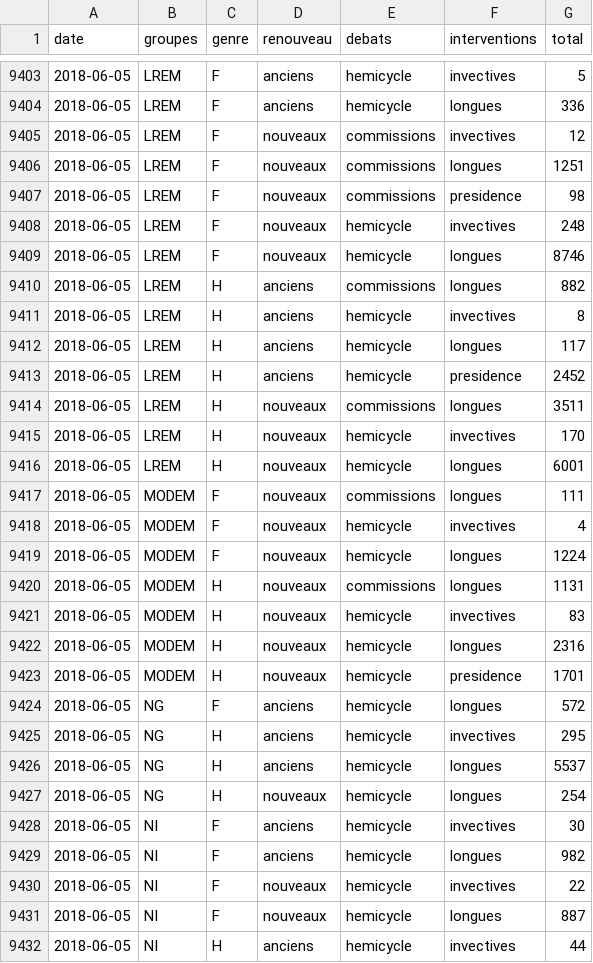
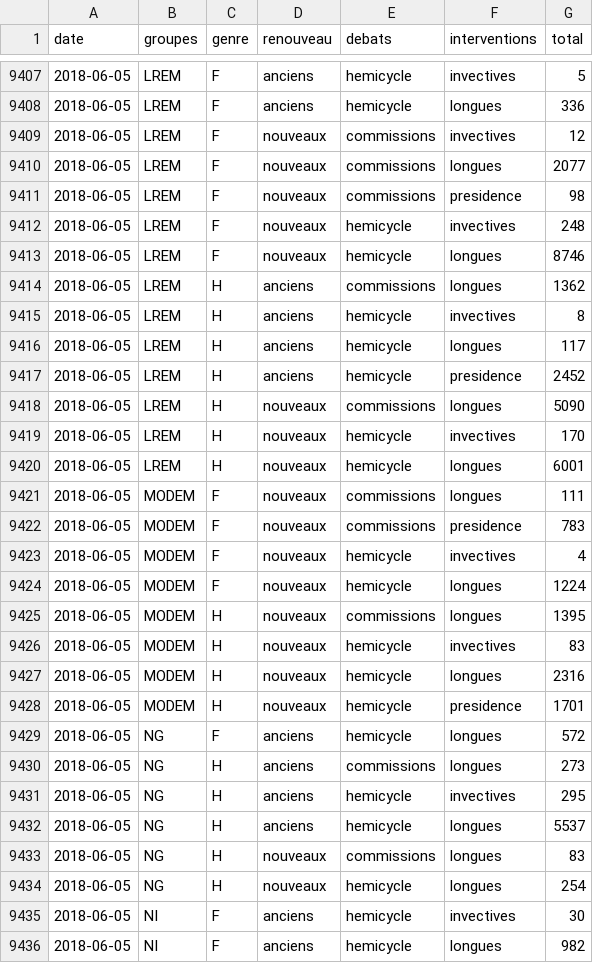
Before and after one commit to RouxRC/parole, a TSV file: data/parole_15.tsv, drawn as a sheet; only a part is shown, gaps mark what is left out; the shorter side is filled out with more unchanged rows; the diff covers the shown part only.

```diff
--- a/data/parole_15.tsv
+++ b/data/parole_15.tsv
@@ -9405,3 +9409,3 @@ date	groupes	genre	renouveau	debats	interventions	total
 2018-06-05	LREM	F	nouveaux	commissions	invectives	12
-2018-06-05	LREM	F	nouveaux	commissions	longues	1251
+2018-06-05	LREM	F	nouveaux	commissions	longues	2077
 2018-06-05	LREM	F	nouveaux	commissions	presidence	98
@@ -9409,3 +9413,3 @@ date	groupes	genre	renouveau	debats	interventions	total
 2018-06-05	LREM	F	nouveaux	hemicycle	longues	8746
-2018-06-05	LREM	H	anciens	commissions	longues	882
+2018-06-05	LREM	H	anciens	commissions	longues	1362
 2018-06-05	LREM	H	anciens	hemicycle	invectives	8
@@ -9413,3 +9417,3 @@ date	groupes	genre	renouveau	debats	interventions	total
 2018-06-05	LREM	H	anciens	hemicycle	presidence	2452
-2018-06-05	LREM	H	nouveaux	commissions	longues	3511
+2018-06-05	LREM	H	nouveaux	commissions	longues	5090
 2018-06-05	LREM	H	nouveaux	hemicycle	invectives	170
@@ -9417,5 +9421,6 @@ date	groupes	genre	renouveau	debats	interventions	total
 2018-06-05	MODEM	F	nouveaux	commissions	longues	111
+2018-06-05	MODEM	F	nouveaux	commissions	presidence	783
 2018-06-05	MODEM	F	nouveaux	hemicycle	invectives	4
 2018-06-05	MODEM	F	nouveaux	hemicycle	longues	1224
-2018-06-05	MODEM	H	nouveaux	commissions	longues	1131
+2018-06-05	MODEM	H	nouveaux	commissions	longues	1395
 2018-06-05	MODEM	H	nouveaux	hemicycle	invectives	83
@@ -9424,4 +9429,6 @@ date	groupes	genre	renouveau	debats	interventions	total
 2018-06-05	NG	F	anciens	hemicycle	longues	572
+2018-06-05	NG	H	anciens	commissions	longues	273
 2018-06-05	NG	H	anciens	hemicycle	invectives	295
 2018-06-05	NG	H	anciens	hemicycle	longues	5537
+2018-06-05	NG	H	nouveaux	commissions	longues	83
 2018-06-05	NG	H	nouveaux	hemicycle	longues	254
```
Also changed, not shown: 8 added rows and 27 edited cells elsewhere in this file, data/questions_15.tsv.
